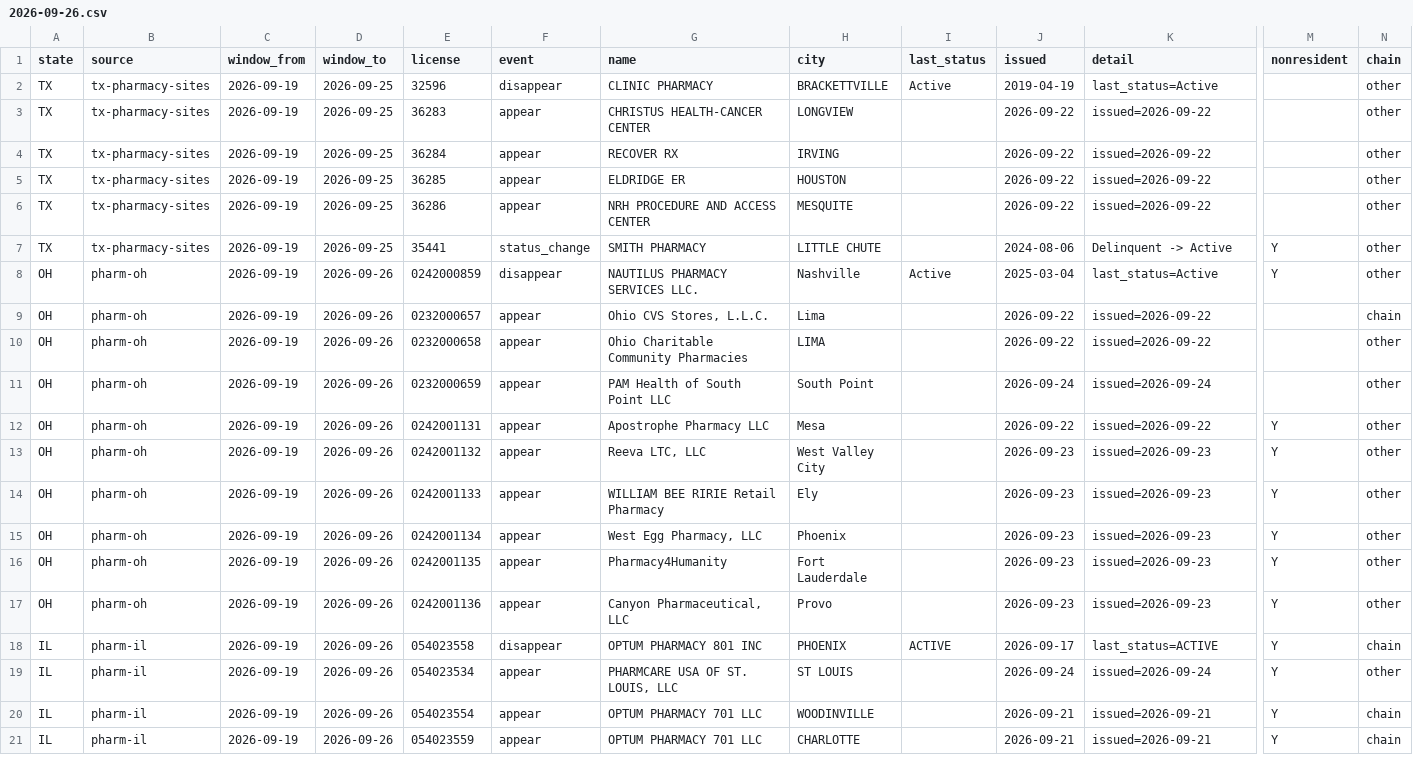
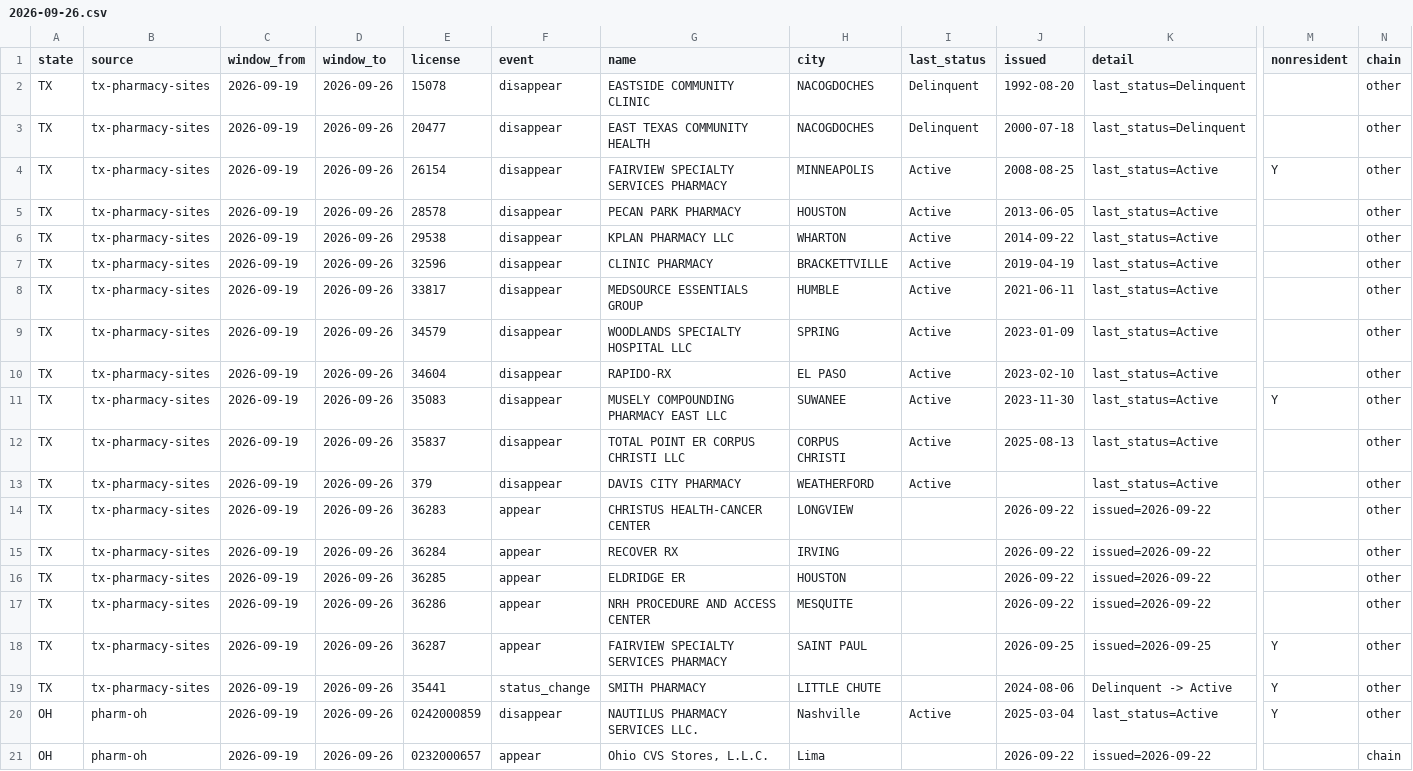
Before and after one commit to PieThonCoder/pharmacy-closure-tracker, a CSV file: data/weeks/2026-09-26.csv, drawn as a sheet; only a part is shown, gaps mark what is left out; the shorter side is filled out with more unchanged rows; addresses are those after the commit; rows hold the shown columns only; the diff names each change by its address in the sheet, - before the commit and + after, or states it on an @@ line.

```diff
--- a/data/weeks/2026-09-26.csv
+++ b/data/weeks/2026-09-26.csv
+row 2: TX | tx-pharmacy-sites | 2026-09-19 | 2026-09-26 | 15078 | disappear | EASTSIDE COMMUNITY CLINIC | NACOGDOCHES | Delinquent | 1992-08-20 | last_status=Delinquent |  | other
+row 3: TX | tx-pharmacy-sites | 2026-09-19 | 2026-09-26 | 20477 | disappear | EAST TEXAS COMMUNITY HEALTH | NACOGDOCHES | Delinquent | 2000-07-18 | last_status=Delinquent |  | other
+row 4: TX | tx-pharmacy-sites | 2026-09-19 | 2026-09-26 | 26154 | disappear | FAIRVIEW SPECIALTY SERVICES PHARMACY | MINNEAPOLIS | Active | 2008-08-25 | last_status=Active | Y | other
+row 5: TX | tx-pharmacy-sites | 2026-09-19 | 2026-09-26 | 28578 | disappear | PECAN PARK PHARMACY | HOUSTON | Active | 2013-06-05 | last_status=Active |  | other
+row 6: TX | tx-pharmacy-sites | 2026-09-19 | 2026-09-26 | 29538 | disappear | KPLAN PHARMACY LLC | WHARTON | Active | 2014-09-22 | last_status=Active |  | other
-D7 (window_to): 2026-09-25
+D7 (window_to): 2026-09-26
+row 8: TX | tx-pharmacy-sites | 2026-09-19 | 2026-09-26 | 33817 | disappear | MEDSOURCE ESSENTIALS GROUP | HUMBLE | Active | 2021-06-11 | last_status=Active |  | other
+row 9: TX | tx-pharmacy-sites | 2026-09-19 | 2026-09-26 | 34579 | disappear | WOODLANDS SPECIALTY HOSPITAL LLC | SPRING | Active | 2023-01-09 | last_status=Active |  | other
+row 10: TX | tx-pharmacy-sites | 2026-09-19 | 2026-09-26 | 34604 | disappear | RAPIDO-RX | EL PASO | Active | 2023-02-10 | last_status=Active |  | other
+row 11: TX | tx-pharmacy-sites | 2026-09-19 | 2026-09-26 | 35083 | disappear | MUSELY COMPOUNDING PHARMACY EAST LLC | SUWANEE | Active | 2023-11-30 | last_status=Active | Y | other
+row 12: TX | tx-pharmacy-sites | 2026-09-19 | 2026-09-26 | 35837 | disappear | TOTAL POINT ER CORPUS CHRISTI LLC | CORPUS CHRISTI | Active | 2025-08-13 | last_status=Active |  | other
+row 13: TX | tx-pharmacy-sites | 2026-09-19 | 2026-09-26 | 379 | disappear | DAVIS CITY PHARMACY | WEATHERFORD | Active |  | last_status=Active |  | other
-D14:D17 (window_to): 2026-09-25
+D14:D17 (window_to): 2026-09-26
+row 18: TX | tx-pharmacy-sites | 2026-09-19 | 2026-09-26 | 36287 | appear | FAIRVIEW SPECIALTY SERVICES PHARMACY | SAINT PAUL |  | 2026-09-25 | issued=2026-09-25 | Y | other
-D19 (window_to): 2026-09-25
+D19 (window_to): 2026-09-26
```
Also changed, not shown: states/data/tx-latest-week.csv, 5 other files.
